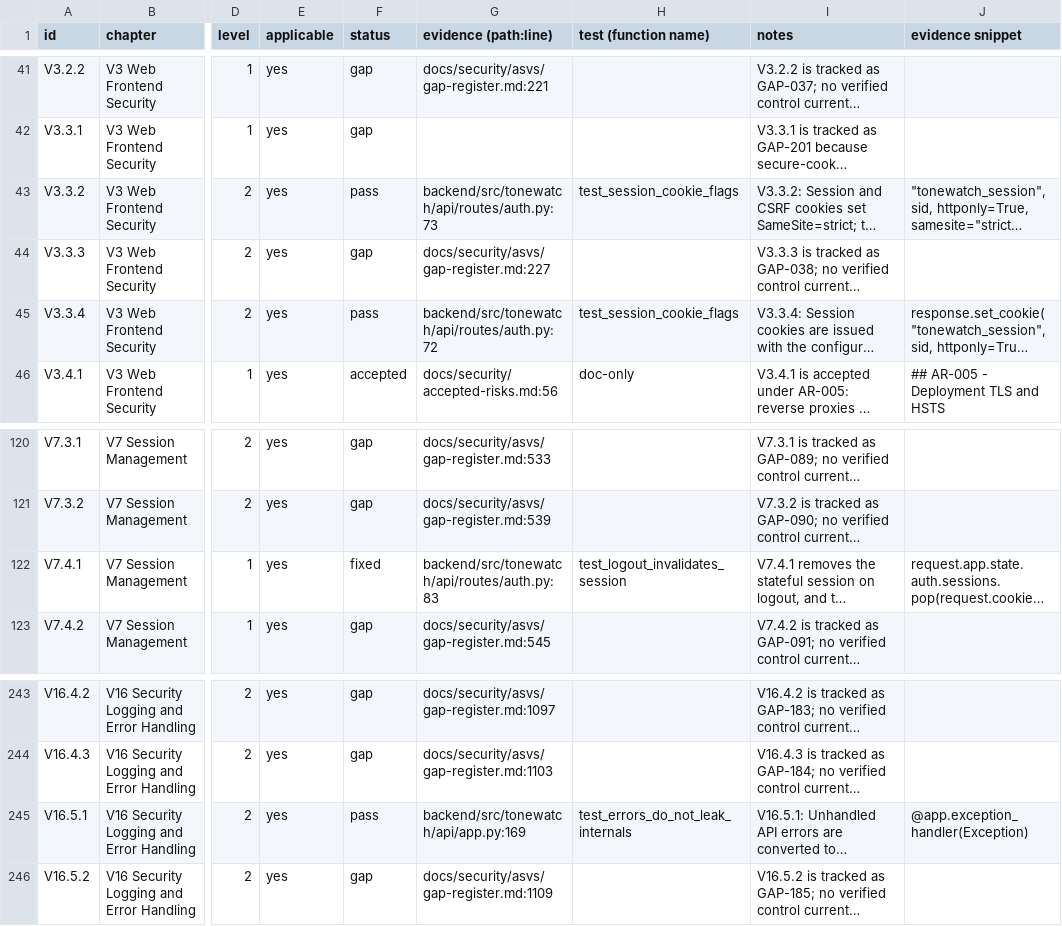
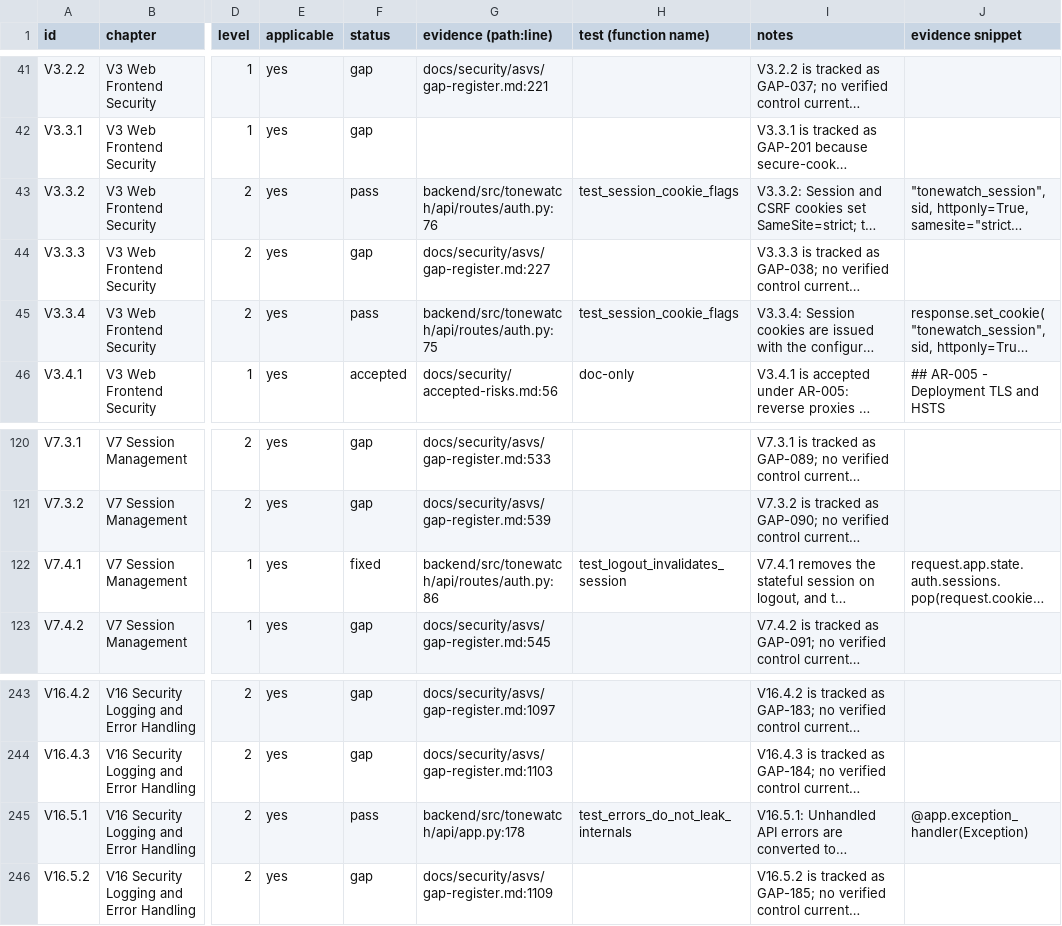
Before and after one commit to JustBeanie/tonewatch, a CSV file: docs/security/asvs/checklist.csv, drawn as a sheet; only a part is shown, gaps mark what is left out; long unchanged cells end in …; the diff names each change by its address in the sheet, - before the commit and + after, or states it on an @@ line.

```diff
--- a/docs/security/asvs/checklist.csv
+++ b/docs/security/asvs/checklist.csv
-G43 (evidence (path:line)): backend/src/tonewatch/api/routes/auth.py:73
+G43 (evidence (path:line)): backend/src/tonewatch/api/routes/auth.py:76
-G45 (evidence (path:line)): backend/src/tonewatch/api/routes/auth.py:72
+G45 (evidence (path:line)): backend/src/tonewatch/api/routes/auth.py:75
-G122 (evidence (path:line)): backend/src/tonewatch/api/routes/auth.py:83
+G122 (evidence (path:line)): backend/src/tonewatch/api/routes/auth.py:86
-G245 (evidence (path:line)): backend/src/tonewatch/api/app.py:169
+G245 (evidence (path:line)): backend/src/tonewatch/api/app.py:178
```
Also changed, not shown: docker/zap/rules.tsv, 6 other files.
